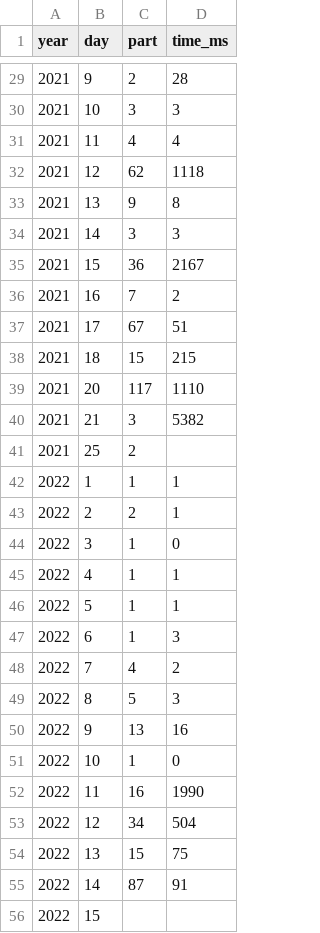
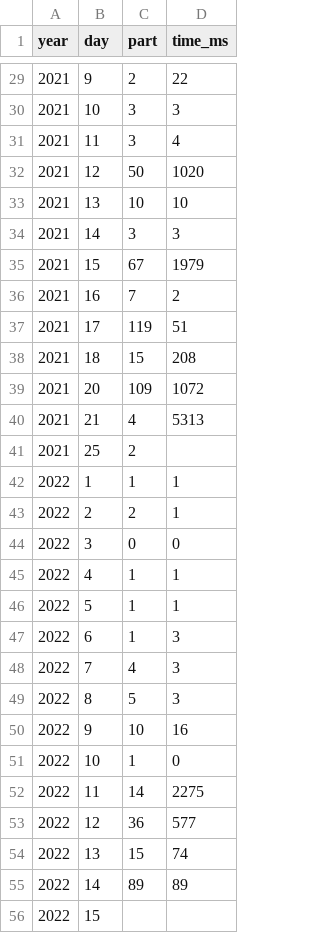
Before and after one commit to simongarton/AdventOfCode, a CSV file: times.csv, drawn as a sheet; only a part is shown, gaps mark what is left out; the diff covers the shown part only.

```diff
--- a/times.csv
+++ b/times.csv
@@ -29,13 +29,13 @@ year,day,part,time_ms
-2021,9,2,28
+2021,9,2,22
 2021,10,3,3
-2021,11,4,4
-2021,12,62,1118
-2021,13,9,8
+2021,11,3,4
+2021,12,50,1020
+2021,13,10,10
 2021,14,3,3
-2021,15,36,2167
+2021,15,67,1979
 2021,16,7,2
-2021,17,67,51
-2021,18,15,215
-2021,20,117,1110
-2021,21,3,5382
+2021,17,119,51
+2021,18,15,208
+2021,20,109,1072
+2021,21,4,5313
 2021,25,2,
@@ -43,3 +43,3 @@ year,day,part,time_ms
 2022,2,2,1
-2022,3,1,0
+2022,3,0,0
 2022,4,1,1
@@ -47,10 +47,10 @@ year,day,part,time_ms
 2022,6,1,3
-2022,7,4,2
+2022,7,4,3
 2022,8,5,3
-2022,9,13,16
+2022,9,10,16
 2022,10,1,0
-2022,11,16,1990
-2022,12,34,504
-2022,13,15,75
-2022,14,87,91
+2022,11,14,2275
+2022,12,36,577
+2022,13,15,74
+2022,14,89,89
 2022,15,,
```
Also changed, not shown: 88 edited cells elsewhere in this file, 7 other files.
